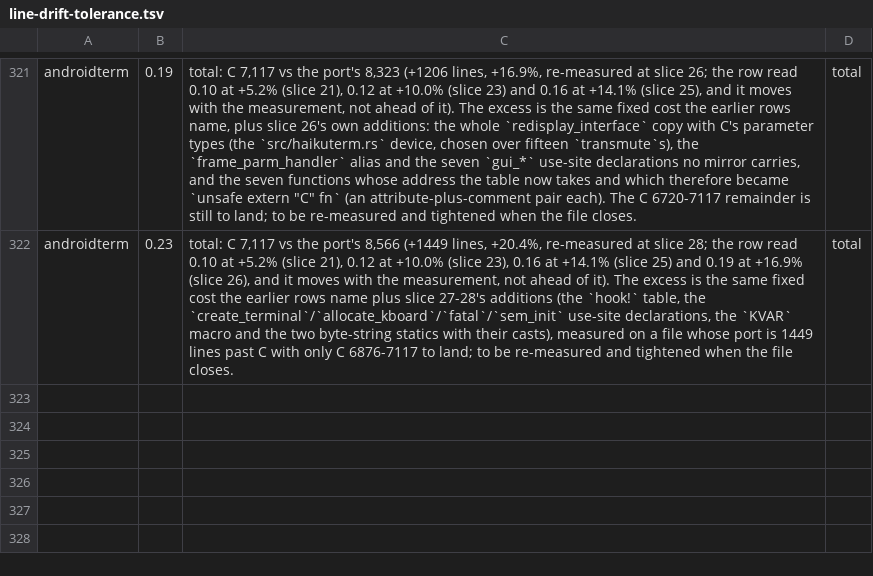
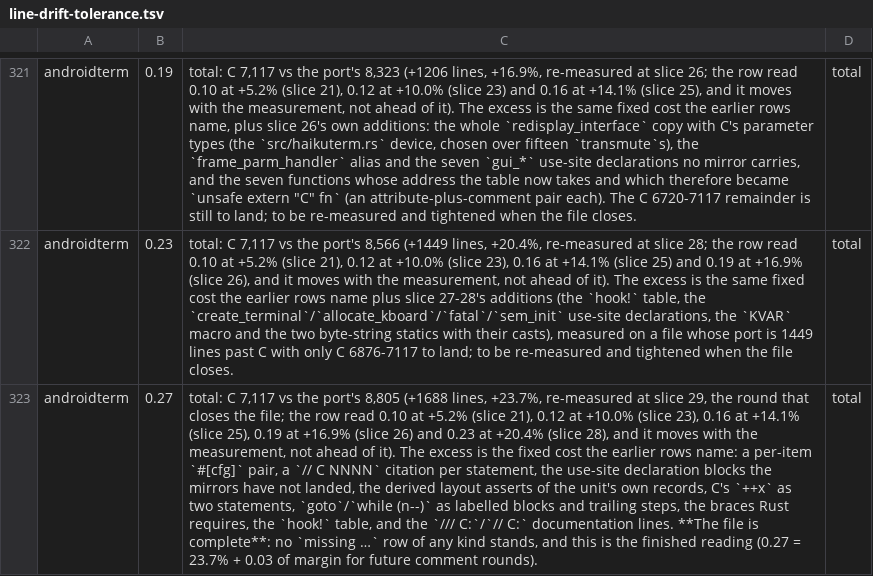
Before and after one commit to liuchong/femacs, a TSV file: docs/ports/line-drift-tolerance.tsv, drawn as a sheet; only a part is shown, gaps mark what is left out; the diff names each change by its address in the sheet, - before the commit and + after, or states it on an @@ line.

Commit message:
port(androidterm): slice 29 closes src/androidterm.c (C 6876-7117)
android_set_build_fingerprint (the goto-fail chain as a labelled block, both
arms of the ANDROID_STUBIFY pair), syms_of_androidterm (30 registrations with
C's docstrings) and mark_androidterm, the file's last definition.  With this
slice the file is carried whole: C 1-7117, no missing-function,
missing-file-scope-object, missing-macro or missing-constant row anywhere,
the arm probe at 2 errors (the frame-mirror fields, Owed 5) and only Owed 29's
22 export rows left in --check.  The ledger's remainder item is discharged and
its range table has no remainder row; the tolerance row took its closing
reading (0.27, measured at +23.7%).

- arm probe (the five gates of 4.131): exit 1, 2 errors
- extract-abi.py --check: missing function 3 -> 0; the one new
  does-not-mention row (goto) is discharged here; no line-count row
- ten gates read row by row: check-declarations reports only the
  pre-existing docs/ports/androidvfs.md row (present in HEAD, androidvfs
  lane); the other nine are at 0 failures

```diff
--- a/docs/ports/line-drift-tolerance.tsv
+++ b/docs/ports/line-drift-tolerance.tsv
+row 323: androidterm | 0.27 | total: C 7,117 vs the port's 8,805 (+1688 lines, +23.7%, re-measured at slice 29, the round that closes the file; the row read 0.10 at +5.2% (slice 21), 0.12 at +10.0% (slice 23), 0.16 at +14.1% (slice 25), 0.19 at +16.9% (slice 26) and 0.23 at +20.4% (slice 28), and it moves with the measurement, not ahead of it). The excess is the fixed cost the earlier rows name: a per-item `#[cfg]` pair, a `// C NNNN` citation per statement, the use-site declaration blocks the mirrors have not landed, the derived layout asserts of the unit's own records, C's `++x` as two statements, `goto`/`while (n--)` as labelled blocks and trailing steps, the braces Rust requires, the `hook!` table, and the `/// C:`/`// C:` documentation lines. **The file is complete**: no `missing …` row of any kind stands, and this is the finished reading (0.27 = 23.7% + 0.03 of margin for future comment rounds). | total
```
Also changed, not shown: docs/ports/macro-body-notes.tsv, 3 other files.
